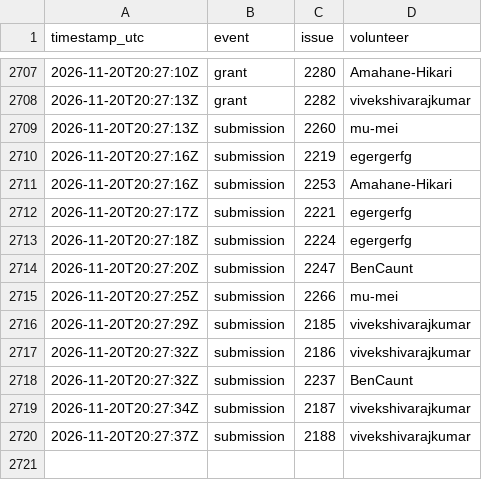
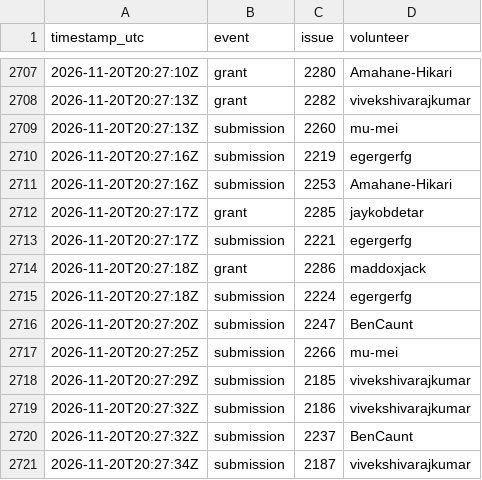
Before and after one commit to 1337isnot1337/alpoge-rh-replay, a TSV file: tracker/activity.tsv, drawn as a sheet; only a part is shown, gaps mark what is left out; the shorter side is filled out with more unchanged rows; the diff covers the shown part only; the diff names each change by its address in the sheet, - before the commit and + after, or states it on an @@ line.

```diff
--- a/tracker/activity.tsv
+++ b/tracker/activity.tsv
+row 2712: 2026-11-20T20:27:17Z | grant | 2285 | jaykobdetar
+row 2714: 2026-11-20T20:27:18Z | grant | 2286 | maddoxjack
```
Also changed, not shown: 29 added rows elsewhere in this file, 2 other files.
